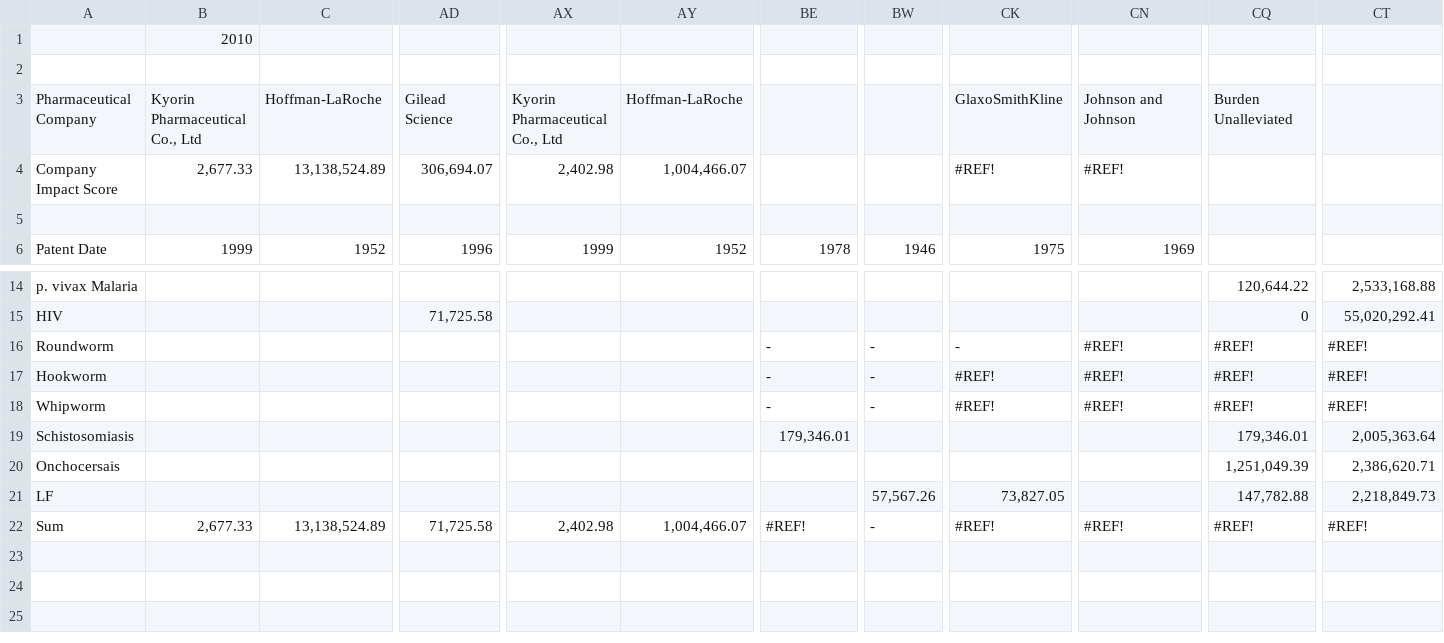
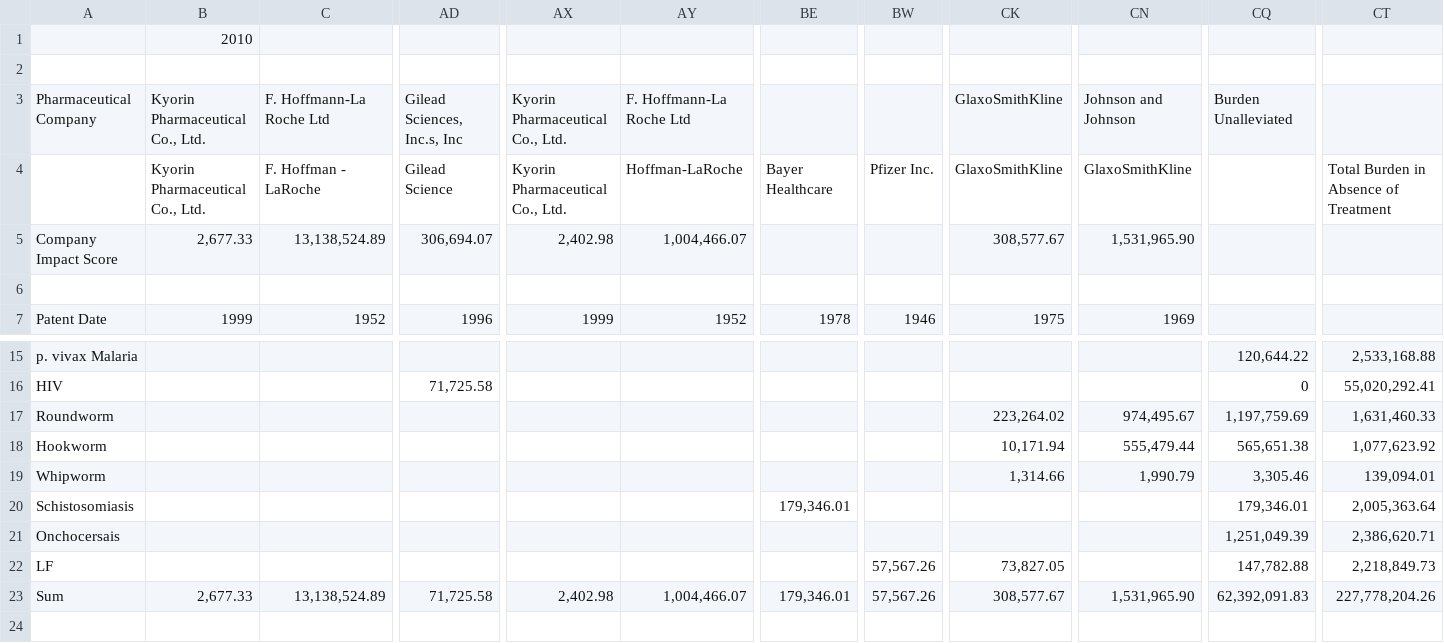
Before and after one commit to sw-coa/global-health-impact-web-, a CSV file: ORS_GlobalBurdenDisease_2010B_2015.csv, drawn as a sheet; only a part is shown, gaps mark what is left out; the shorter side is filled out with more unchanged rows; addresses are those after the commit; rows hold the shown columns only; the diff covers the shown part only; the diff names each change by its address in the sheet, - before the commit and + after, or states it on an @@ line.

```diff
--- a/ORS_GlobalBurdenDisease_2010B_2015.csv
+++ b/ORS_GlobalBurdenDisease_2010B_2015.csv
-B3: Kyorin Pharmaceutical Co., Ltd
+B3: Kyorin Pharmaceutical Co., Ltd.
-C3: Hoffman-LaRoche
+C3: F. Hoffmann-La Roche Ltd
-AD3: Gilead Science
+AD3: Gilead Sciences, Inc.s, Inc
-AX3: Kyorin Pharmaceutical Co., Ltd
+AX3: Kyorin Pharmaceutical Co., Ltd.
-AY3: Hoffman-LaRoche
+AY3: F. Hoffmann-La Roche Ltd
+row 4:  | Kyorin Pharmaceutical Co., Ltd. | F. Hoffman - LaRoche | Gilead Science | Kyorin Pharmaceutical Co., Ltd. | Hoffman-LaRoche | Bayer Healthcare | Pfizer Inc. | GlaxoSmithKline | GlaxoSmithKline |  | Total Burden in Absence of Treatment
-CK5: #REF!
+CK5: 308,577.67
-CN5: #REF!
+CN5: 1,531,965.90
-BE17:BE19: -
+BE17:BE19: (empty)
-BW17:BW19: -
+BW17:BW19: (empty)
-CK17: -
+CK17: 223,264.02
-CN17: #REF!
+CN17: 974,495.67
-CQ17: #REF!
+CQ17: 1,197,759.69
-CT17: #REF!
+CT17: 1,631,460.33
-CK18: #REF!
+CK18: 10,171.94
-CN18: #REF!
+CN18: 555,479.44
-CQ18: #REF!
+CQ18: 565,651.38
-CT18: #REF!
+CT18: 1,077,623.92
-CK19: #REF!
+CK19: 1,314.66
-CN19: #REF!
+CN19: 1,990.79
-CQ19: #REF!
+CQ19: 3,305.46
-CT19: #REF!
+CT19: 139,094.01
-BE23: #REF!
+BE23: 179,346.01
-BW23: -
+BW23: 57,567.26
-CK23: #REF!
+CK23: 308,577.67
-CN23: #REF!
+CN23: 1,531,965.90
-CQ23: #REF!
+CQ23: 62,392,091.83
-CT23: #REF!
+CT23: 227,778,204.26
```
Also changed, not shown: 5 edited cells elsewhere in this file, 4 other files.
